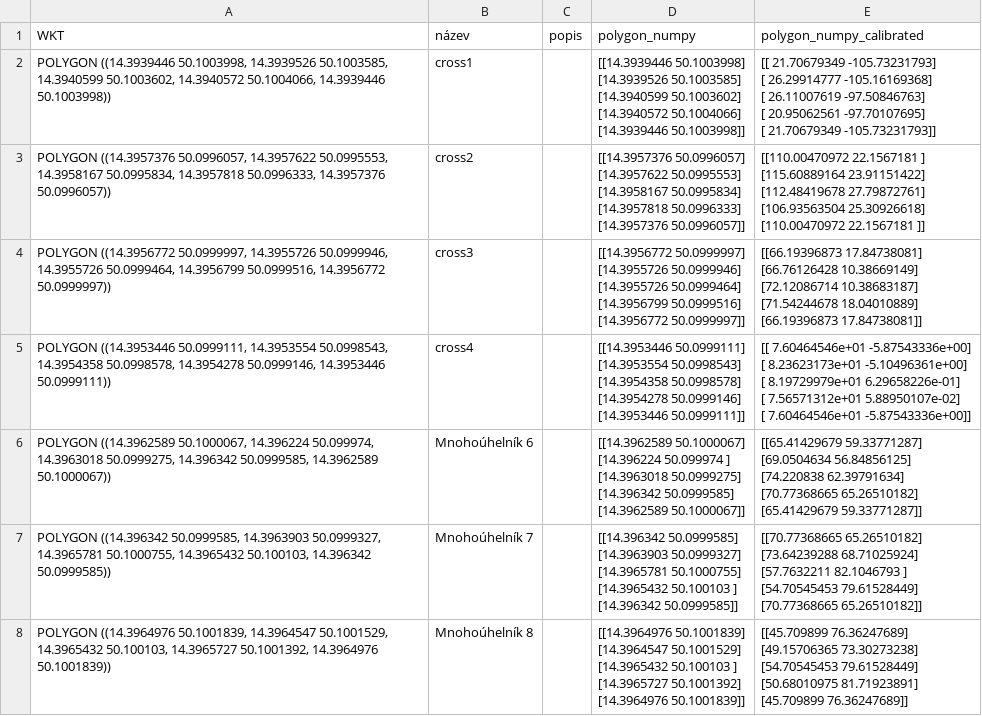
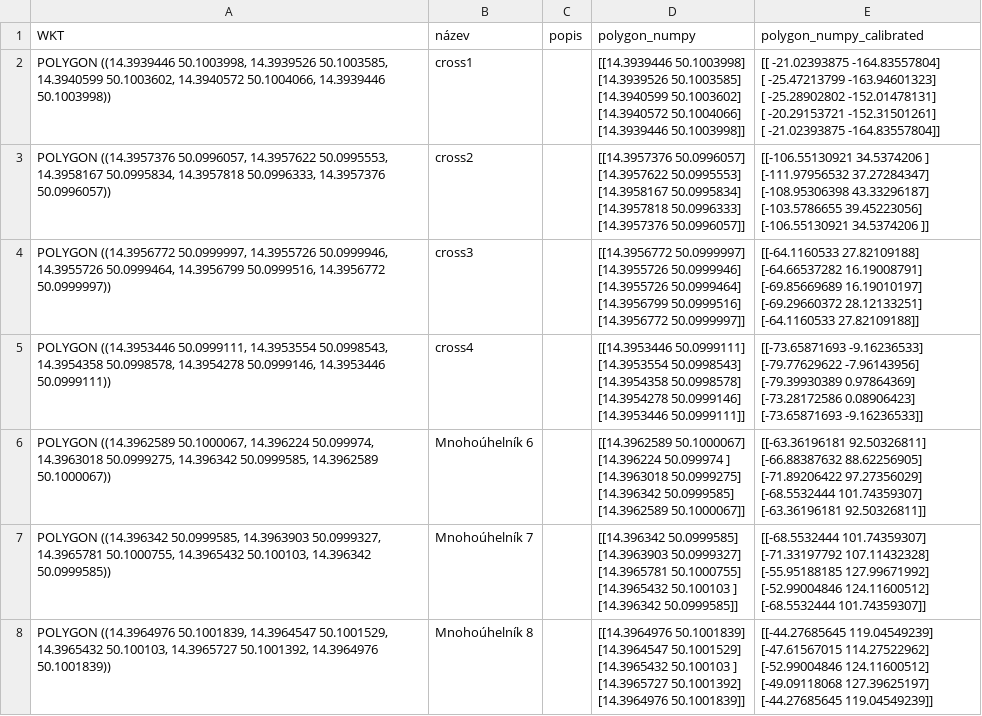
Before and after one commit to simonpokorny/Dejvice-dataset, a CSV file: maps/HD_maps_polygons_csv/HD_map-prechody_calibrated.csv, drawn as a sheet; only a part is shown; ↵ is a line break in a cell; the diff covers the shown part only; the diff names each change by its address in the sheet, - before the commit and + after, or states it on an @@ line.

```diff
--- a/maps/HD_maps_polygons_csv/HD_map-prechody_calibrated.csv
+++ b/maps/HD_maps_polygons_csv/HD_map-prechody_calibrated.csv
-E2 (polygon_numpy_calibrated): [[ 21.70679349 -105.73231793] ↵ [ 26.29914777 -105.16169368] ↵ [ 26.11007619 -97.50846763] ↵ [ 20.95062561 -97.70107695] ↵ [ 21.70679349 -105.73231793]]
+E2 (polygon_numpy_calibrated): [[ -21.02393875 -164.83557804] ↵ [ -25.47213799 -163.94601323] ↵ [ -25.28902802 -152.01478131] ↵ [ -20.29153721 -152.31501261] ↵ [ -21.02393875 -164.83557804]]
-E3 (polygon_numpy_calibrated): [[110.00470972 22.1567181 ] ↵ [115.60889164 23.91151422] ↵ [112.48419678 27.79872761] ↵ [106.93563504 25.30926618] ↵ [110.00470972 22.1567181 ]]
+E3 (polygon_numpy_calibrated): [[-106.55130921 34.5374206 ] ↵ [-111.97956532 37.27284347] ↵ [-108.95306398 43.33296187] ↵ [-103.5786655 39.45223056] ↵ [-106.55130921 34.5374206 ]]
-E4 (polygon_numpy_calibrated): [[66.19396873 17.84738081] ↵ [66.76126428 10.38669149] ↵ [72.12086714 10.38683187] ↵ [71.54244678 18.04010889] ↵ [66.19396873 17.84738081]]
+E4 (polygon_numpy_calibrated): [[-64.1160533 27.82109188] ↵ [-64.66537282 16.19008791] ↵ [-69.85669689 16.19010197] ↵ [-69.29660372 28.12133251] ↵ [-64.1160533 27.82109188]]
-E5 (polygon_numpy_calibrated): [[ 7.60464546e+01 -5.87543336e+00] ↵ [ 8.23623173e+01 -5.10496361e+00] ↵ [ 8.19729979e+01 6.29658226e-01] ↵ [ 7.56571312e+01 5.88950107e-02] ↵ [ 7.60464546e+01 -5.87543336e+00]]
+E5 (polygon_numpy_calibrated): [[-73.65871693 -9.16236533] ↵ [-79.77629622 -7.96143956] ↵ [-79.39930389 0.97864369] ↵ [-73.28172586 0.08906423] ↵ [-73.65871693 -9.16236533]]
-E6 (polygon_numpy_calibrated): [[65.41429679 59.33771287] ↵ [69.0504634 56.84856125] ↵ [74.220838 62.39791634] ↵ [70.77368665 65.26510182] ↵ [65.41429679 59.33771287]]
+E6 (polygon_numpy_calibrated): [[-63.36196181 92.50326811] ↵ [-66.88387632 88.62256905] ↵ [-71.89206422 97.27356029] ↵ [-68.5532444 101.74359307] ↵ [-63.36196181 92.50326811]]
-E7 (polygon_numpy_calibrated): [[70.77368665 65.26510182] ↵ [73.64239288 68.71025924] ↵ [57.7632211 82.1046793 ] ↵ [54.70545453 79.61528449] ↵ [70.77368665 65.26510182]]
+E7 (polygon_numpy_calibrated): [[-68.5532444 101.74359307] ↵ [-71.33197792 107.11432328] ↵ [-55.95188185 127.99671992] ↵ [-52.99004846 124.11600512] ↵ [-68.5532444 101.74359307]]
-E8 (polygon_numpy_calibrated): [[45.709899 76.36247689] ↵ [49.15706365 73.30273238] ↵ [54.70545453 79.61528449] ↵ [50.68010975 81.71923891] ↵ [45.709899 76.36247689]]
+E8 (polygon_numpy_calibrated): [[-44.27685645 119.04549239] ↵ [-47.61567015 114.27522962] ↵ [-52.99004846 124.11600512] ↵ [-49.09118068 127.39625197] ↵ [-44.27685645 119.04549239]]
```
Also changed, not shown: 26 edited cells elsewhere in this file, maps/HD_maps_polygons_csv/HD_map-hlavni_silnice_calibrated.csv, maps/HD_maps_polygons_csv/HD_map-vedlejsi_ulice_calibrated.csv, 3 other files.
